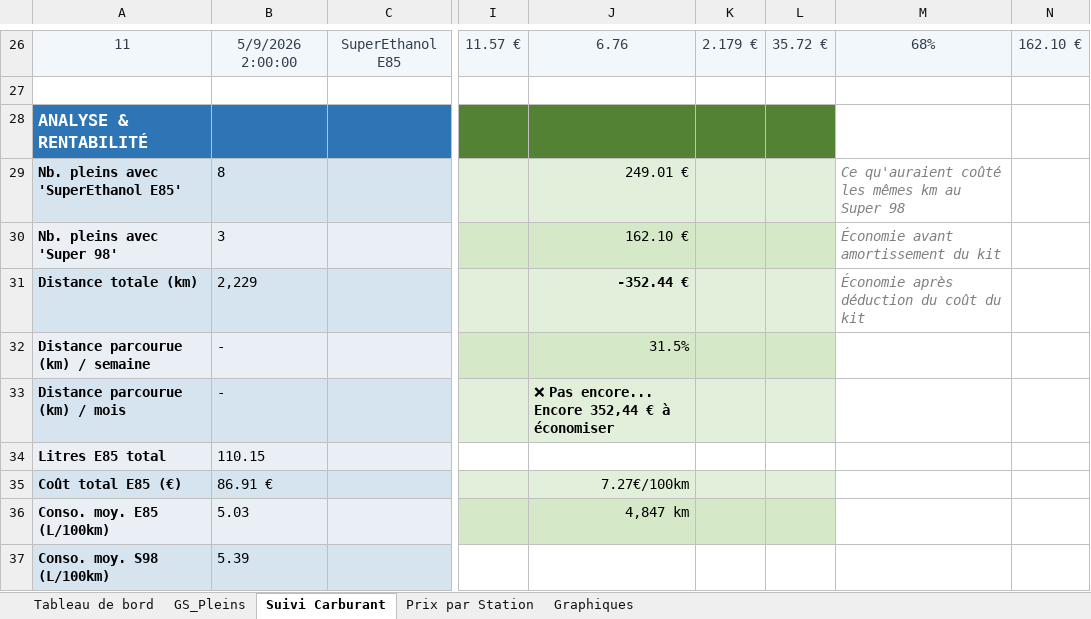
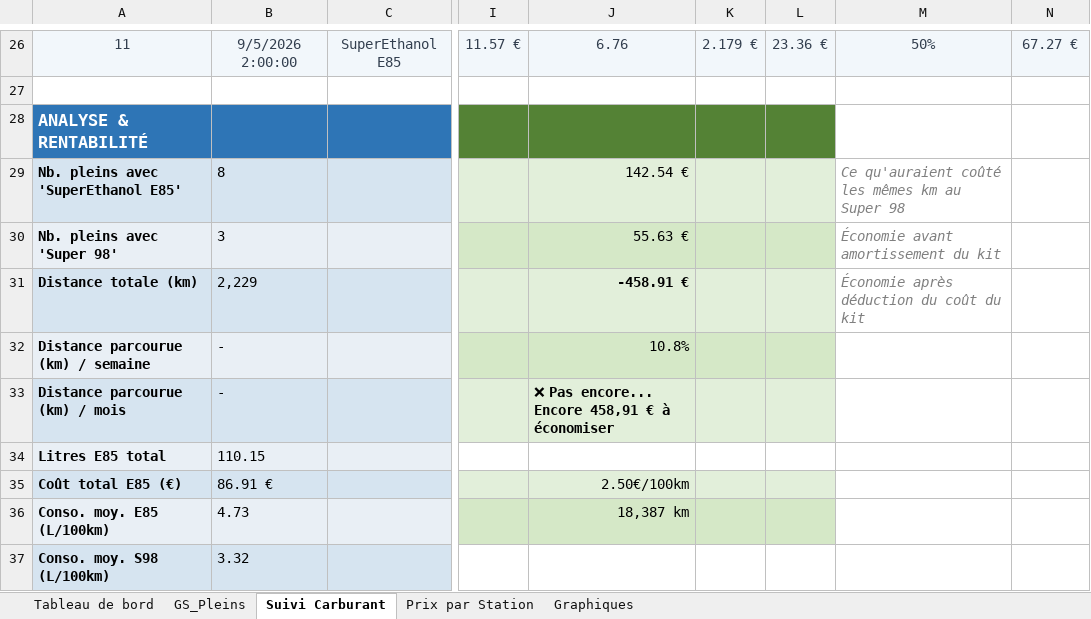
Before and after one commit to fdaubercy/suivi-conso-carburant, an Excel workbook: excel/Suivi Conso Carburants.xlsm, sheet Suivi Carburant, drawn as a sheet; only a part is shown, gaps mark what is left out; values as stored, in another font and other column widths than the file's, no borders; charts and pictures and conditional formats and table styles not drawn; the diff covers the shown part only; the diff names each change by its address in the sheet, - before the commit and + after, or states it on an @@ line.

```diff
--- a/excel/Suivi Conso Carburants.xlsm (sheet Suivi Carburant)
+++ b/excel/Suivi Conso Carburants.xlsm (sheet Suivi Carburant)
-B26: 5/9/2026 2:00:00
+B26: 9/5/2026 2:00:00
-L26: 35.72 €
+L26: 23.36 €
-M26: 68%
+M26: 50%
-N26: 162.10 €
+N26: 67.27 €
-J29: 249.01 €
+J29: 142.54 €
-J30: 162.10 €
+J30: 55.63 €
-J31: -352.44 €
+J31: -458.91 €
-J32: 31.5%
+J32: 10.8%
-J33: ❌ Pas encore... Encore 352,44 € à économiser
+J33: ❌ Pas encore... Encore 458,91 € à économiser
-J35: 7.27€/100km
+J35: 2.50€/100km
-B36: 5.03
+B36: 4.73
-J36: 4,847 km
+J36: 18,387 km
-B37: 5.39
+B37: 3.32
```
Also changed, not shown: 113 edited cells elsewhere in this sheet, sheet GS_Pleins, hidden cells, 6 other files.
